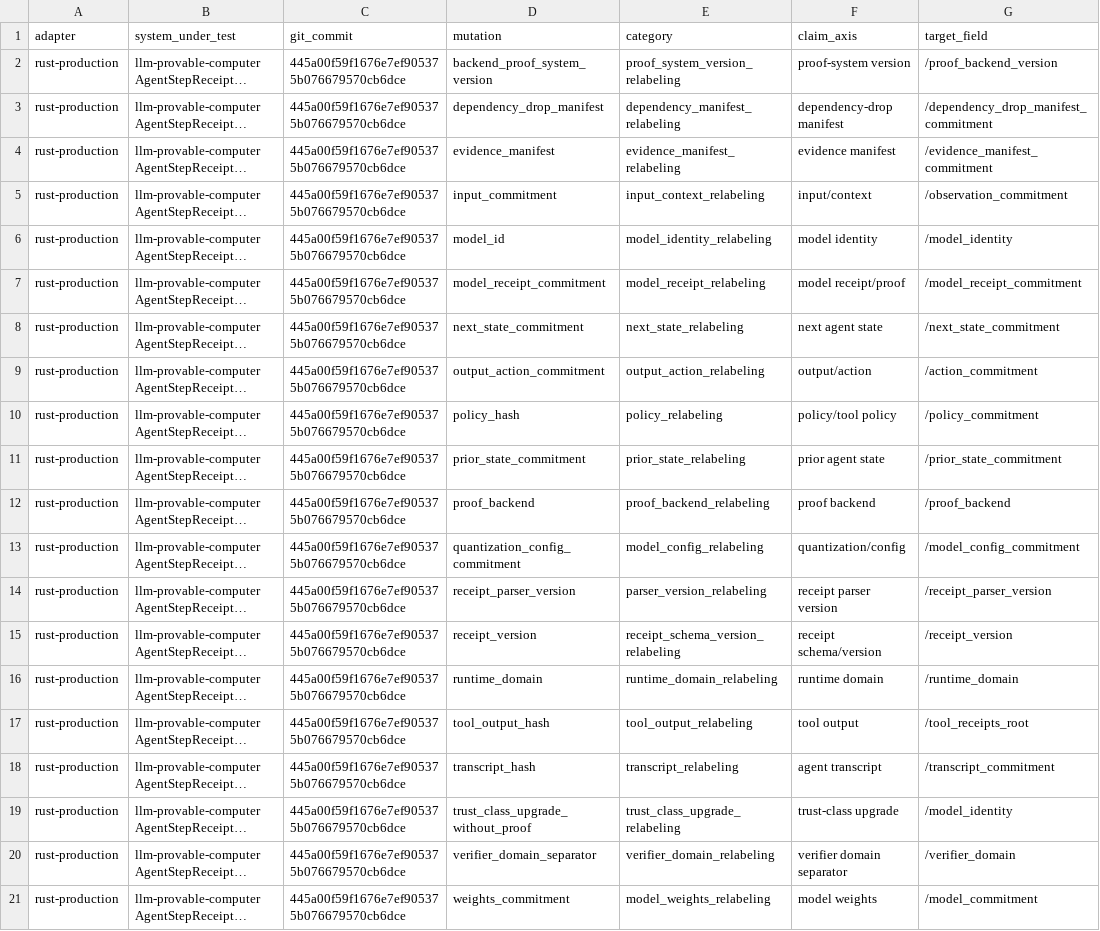
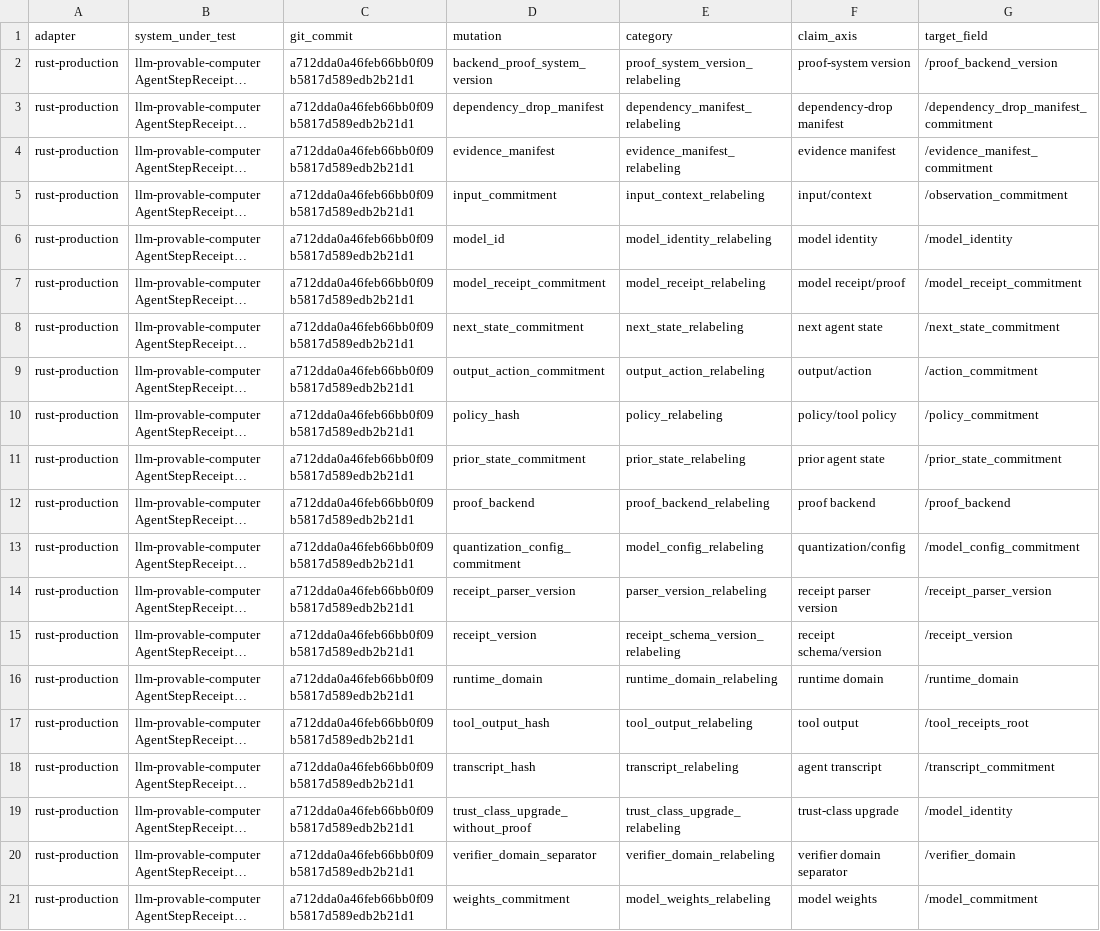
Before and after one commit to omarespejel/llm-provable-computer, a TSV file: docs/engineering/evidence/zkai-relabeling-benchmark-suite-2026-04.tsv, drawn as a sheet; only a part is shown; long unchanged cells end in …; the diff names each change by its address in the sheet, - before the commit and + after, or states it on an @@ line.

Commit message:
Refresh relabeling evidence repro commands

```diff
--- a/docs/engineering/evidence/zkai-relabeling-benchmark-suite-2026-04.tsv
+++ b/docs/engineering/evidence/zkai-relabeling-benchmark-suite-2026-04.tsv
-C2:C21 (git_commit): 445a00f59f1676e7ef905375b076679570cb6dce
+C2:C21 (git_commit): a712dda0a46feb66bb0f09b5817d589edb2b21d1
```
Also changed, not shown: docs/engineering/evidence/zkai-relabeling-benchmark-suite-declarative-policy-2026-04.tsv, 2 other files.
